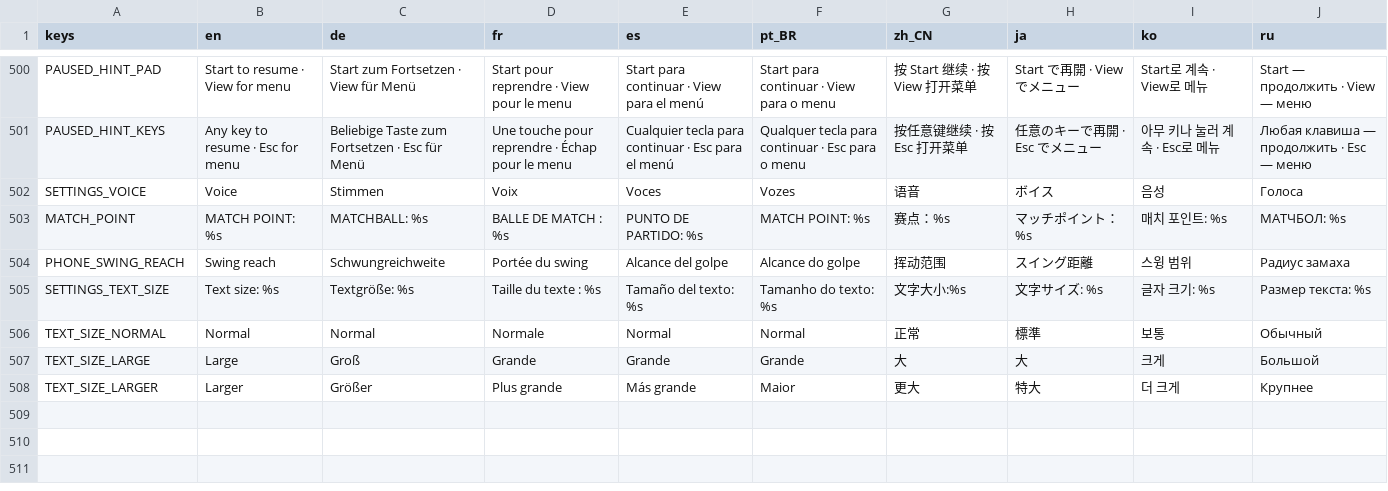
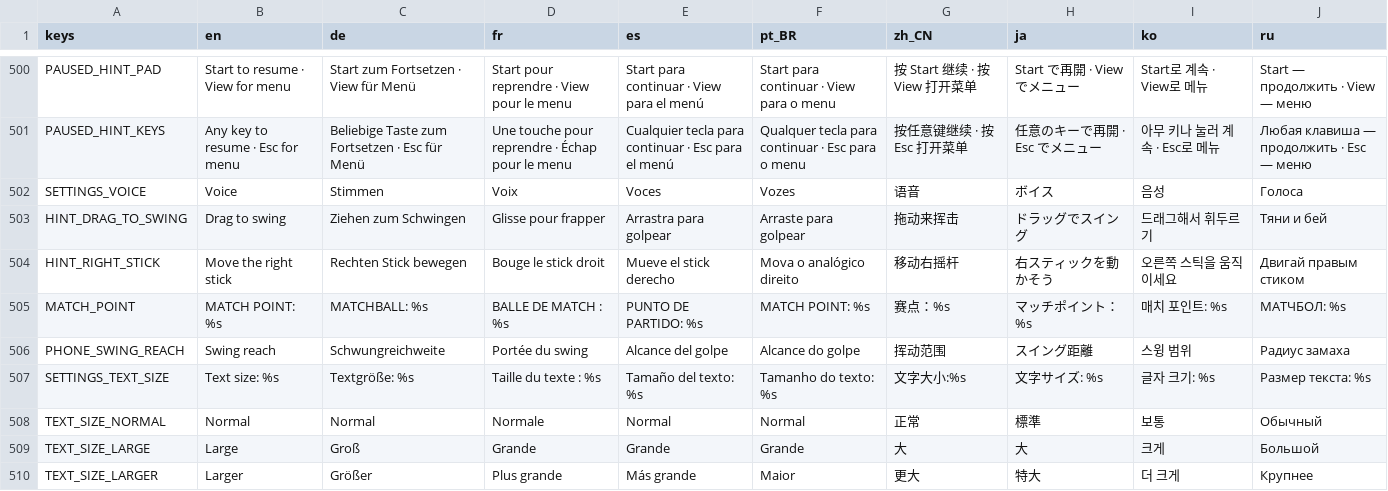
Before and after one commit to tkneeland/pickfight, a CSV file: translations/strings.csv, drawn as a sheet; only a part is shown, gaps mark what is left out.

```diff
--- a/translations/strings.csv
+++ b/translations/strings.csv
@@ -511,2 +511,4 @@ PAUSED_HINT_KEYS,Any key to resume · Esc for menu,Beliebige Taste zum Fortsetze
 SETTINGS_VOICE,Voice,Stimmen,Voix,Voces,Vozes,语音,ボイス,음성,Голоса
+HINT_DRAG_TO_SWING,Drag to swing,Ziehen zum Schwingen,Glisse pour frapper,Arrastra para golpear,Arraste para golpear,拖动来挥击,ドラッグでスイング,드래그해서 휘두르기,Тяни и бей
+HINT_RIGHT_STICK,Move the right stick,Rechten Stick bewegen,Bouge le stick droit,Mueve el stick derecho,Mova o analógico direito,移动右摇杆,右スティックを動かそう,오른쪽 스틱을 움직이세요,Двигай правым стиком
 MATCH_POINT,MATCH POINT: %s,MATCHBALL: %s,BALLE DE MATCH : %s,PUNTO DE PARTIDO: %s,MATCH POINT: %s,赛点：%s,マッチポイント：%s,매치 포인트: %s,МАТЧБОЛ: %s
```
Also changed, not shown: 14 other files.
